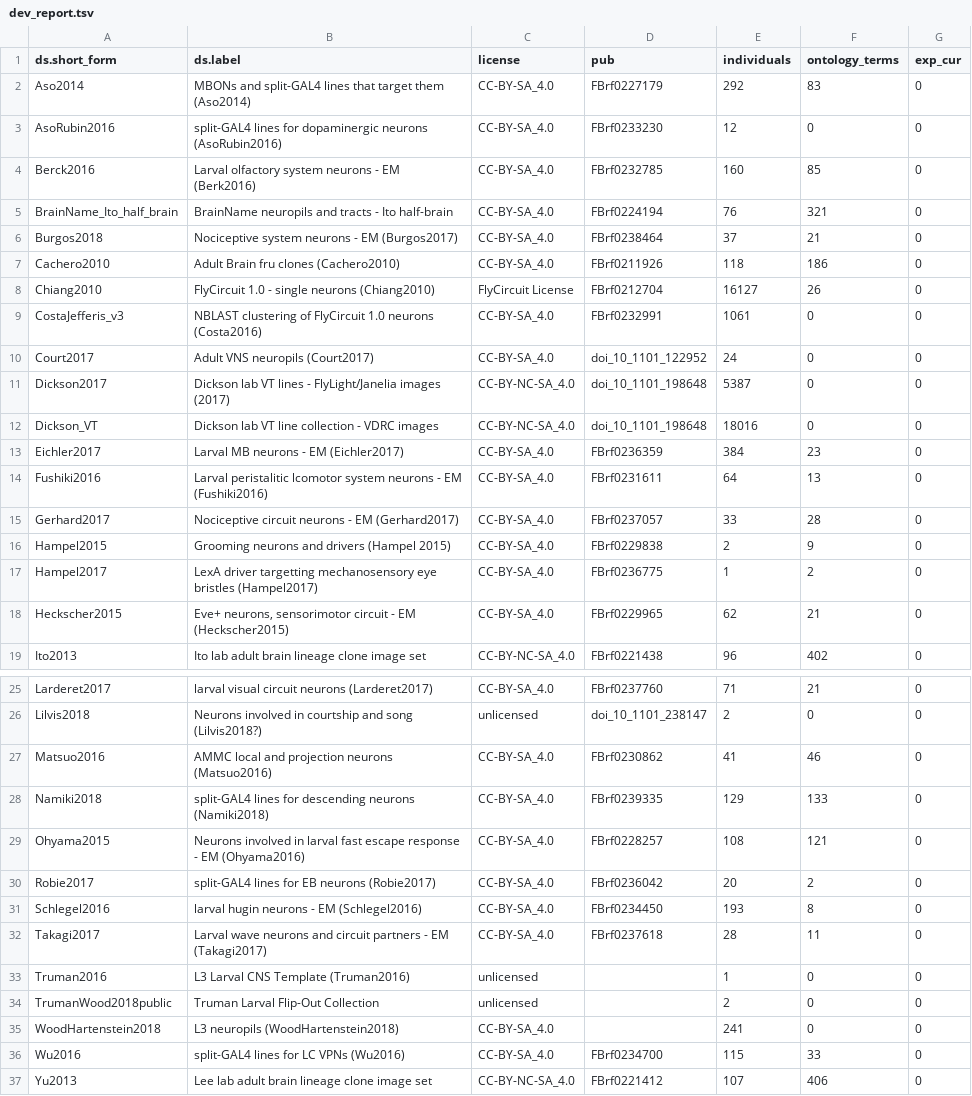
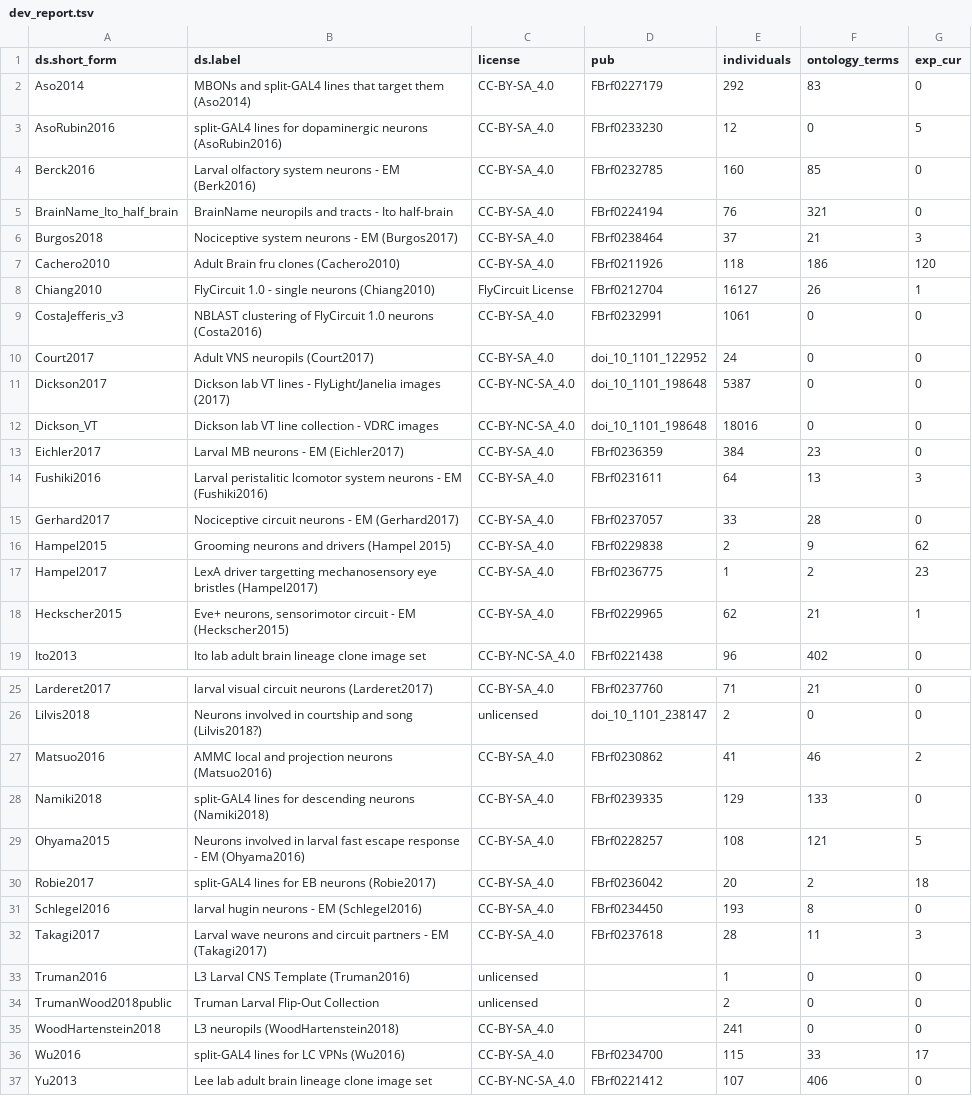
Before and after one commit to VirtualFlyBrain/VFB_reporting_results, a TSV file: dev_report.tsv, drawn as a sheet; only a part is shown, gaps mark what is left out.

```diff
--- a/dev_report.tsv
+++ b/dev_report.tsv
@@ -2,8 +2,8 @@ ds.short_form	ds.label	license	pub	individuals	ontology_terms	exp_cur
 Aso2014	MBONs and split-GAL4 lines that target them (Aso2014)	CC-BY-SA_4.0	FBrf0227179	292	83	0
-AsoRubin2016	split-GAL4 lines for dopaminergic neurons (AsoRubin2016)	CC-BY-SA_4.0	FBrf0233230	12	0	0
+AsoRubin2016	split-GAL4 lines for dopaminergic neurons (AsoRubin2016)	CC-BY-SA_4.0	FBrf0233230	12	0	5
 Berck2016	Larval olfactory system neurons - EM (Berk2016)	CC-BY-SA_4.0	FBrf0232785	160	85	0
 BrainName_Ito_half_brain	BrainName neuropils and tracts - Ito half-brain	CC-BY-SA_4.0	FBrf0224194	76	321	0
-Burgos2018	Nociceptive system neurons - EM (Burgos2017)	CC-BY-SA_4.0	FBrf0238464	37	21	0
-Cachero2010	Adult Brain fru clones (Cachero2010)	CC-BY-SA_4.0	FBrf0211926	118	186	0
-Chiang2010	FlyCircuit 1.0 - single neurons (Chiang2010)	FlyCircuit License	FBrf0212704	16127	26	0
+Burgos2018	Nociceptive system neurons - EM (Burgos2017)	CC-BY-SA_4.0	FBrf0238464	37	21	3
+Cachero2010	Adult Brain fru clones (Cachero2010)	CC-BY-SA_4.0	FBrf0211926	118	186	120
+Chiang2010	FlyCircuit 1.0 - single neurons (Chiang2010)	FlyCircuit License	FBrf0212704	16127	26	1
 CostaJefferis_v3	NBLAST clustering of FlyCircuit 1.0 neurons (Costa2016)	CC-BY-SA_4.0	FBrf0232991	1061	0	0
@@ -13,7 +13,7 @@ Dickson_VT	Dickson lab VT line collection - VDRC images	CC-BY-NC-SA_4.0	doi_10_1
 Eichler2017	Larval MB neurons - EM (Eichler2017)	CC-BY-SA_4.0	FBrf0236359	384	23	0
-Fushiki2016	Larval peristalitic lcomotor system neurons - EM (Fushiki2016)	CC-BY-SA_4.0	FBrf0231611	64	13	0
+Fushiki2016	Larval peristalitic lcomotor system neurons - EM (Fushiki2016)	CC-BY-SA_4.0	FBrf0231611	64	13	3
 Gerhard2017	Nociceptive circuit neurons - EM (Gerhard2017)	CC-BY-SA_4.0	FBrf0237057	33	28	0
-Hampel2015	Grooming neurons and drivers (Hampel 2015)	CC-BY-SA_4.0	FBrf0229838	2	9	0
-Hampel2017	LexA driver targetting mechanosensory eye bristles (Hampel2017)	CC-BY-SA_4.0	FBrf0236775	1	2	0
-Heckscher2015	Eve+ neurons, sensorimotor circuit - EM (Heckscher2015)	CC-BY-SA_4.0	FBrf0229965	62	21	0
+Hampel2015	Grooming neurons and drivers (Hampel 2015)	CC-BY-SA_4.0	FBrf0229838	2	9	62
+Hampel2017	LexA driver targetting mechanosensory eye bristles (Hampel2017)	CC-BY-SA_4.0	FBrf0236775	1	2	23
+Heckscher2015	Eve+ neurons, sensorimotor circuit - EM (Heckscher2015)	CC-BY-SA_4.0	FBrf0229965	62	21	1
 Ito2013	Ito lab adult brain lineage clone image set	CC-BY-NC-SA_4.0	FBrf0221438	96	402	0
@@ -26,8 +26,8 @@ Larderet2017	larval visual circuit neurons (Larderet2017)	CC-BY-SA_4.0	FBrf02377
 Lilvis2018	Neurons involved in courtship and song (Lilvis2018?)	unlicensed	doi_10_1101_238147	2	0	0
-Matsuo2016	AMMC local and projection neurons (Matsuo2016)	CC-BY-SA_4.0	FBrf0230862	41	46	0
+Matsuo2016	AMMC local and projection neurons (Matsuo2016)	CC-BY-SA_4.0	FBrf0230862	41	46	2
 Namiki2018	split-GAL4 lines for descending neurons (Namiki2018)	CC-BY-SA_4.0	FBrf0239335	129	133	0
-Ohyama2015	Neurons involved in larval fast escape response - EM (Ohyama2016)	CC-BY-SA_4.0	FBrf0228257	108	121	0
-Robie2017	split-GAL4 lines for  EB neurons (Robie2017)	CC-BY-SA_4.0	FBrf0236042	20	2	0
+Ohyama2015	Neurons involved in larval fast escape response - EM (Ohyama2016)	CC-BY-SA_4.0	FBrf0228257	108	121	5
+Robie2017	split-GAL4 lines for  EB neurons (Robie2017)	CC-BY-SA_4.0	FBrf0236042	20	2	18
 Schlegel2016	larval hugin neurons - EM (Schlegel2016)	CC-BY-SA_4.0	FBrf0234450	193	8	0
-Takagi2017	Larval wave neurons and circuit partners - EM  (Takagi2017)	CC-BY-SA_4.0	FBrf0237618	28	11	0
+Takagi2017	Larval wave neurons and circuit partners - EM  (Takagi2017)	CC-BY-SA_4.0	FBrf0237618	28	11	3
 Truman2016	L3 Larval CNS Template (Truman2016)	unlicensed		1	0	0
@@ -35,3 +35,3 @@ TrumanWood2018public	Truman Larval Flip-Out Collection	unlicensed		2	0	0
 WoodHartenstein2018	L3 neuropils (WoodHartenstein2018)	CC-BY-SA_4.0		241	0	0
-Wu2016	split-GAL4 lines for LC VPNs (Wu2016)	CC-BY-SA_4.0	FBrf0234700	115	33	0
+Wu2016	split-GAL4 lines for LC VPNs (Wu2016)	CC-BY-SA_4.0	FBrf0234700	115	33	17
 Yu2013	Lee lab adult brain lineage clone image set	CC-BY-NC-SA_4.0	FBrf0221412	107	406	0
```
Also changed, not shown: 2 other files.
